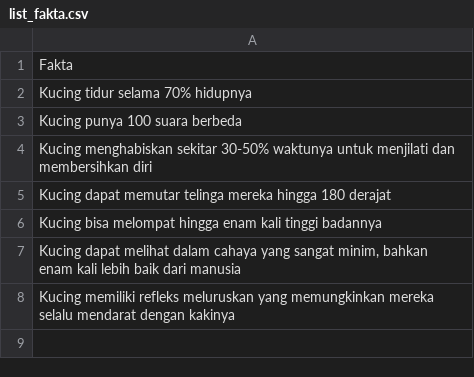
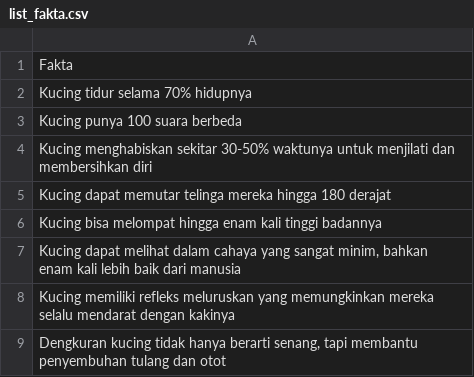
Before and after one commit to Musafk4/Konten, a CSV file: list_fakta.csv, drawn as a sheet.

Commit message:
Menambahkan fakta baru dari Colab

```diff
--- a/list_fakta.csv
+++ b/list_fakta.csv
@@ -8 +8,2 @@ Kucing bisa melompat hingga enam kali tinggi badannya
 Kucing memiliki refleks meluruskan yang memungkinkan mereka selalu mendarat dengan kakinya
+"Dengkuran kucing tidak hanya berarti senang, tapi membantu penyembuhan tulang dan otot"
```
